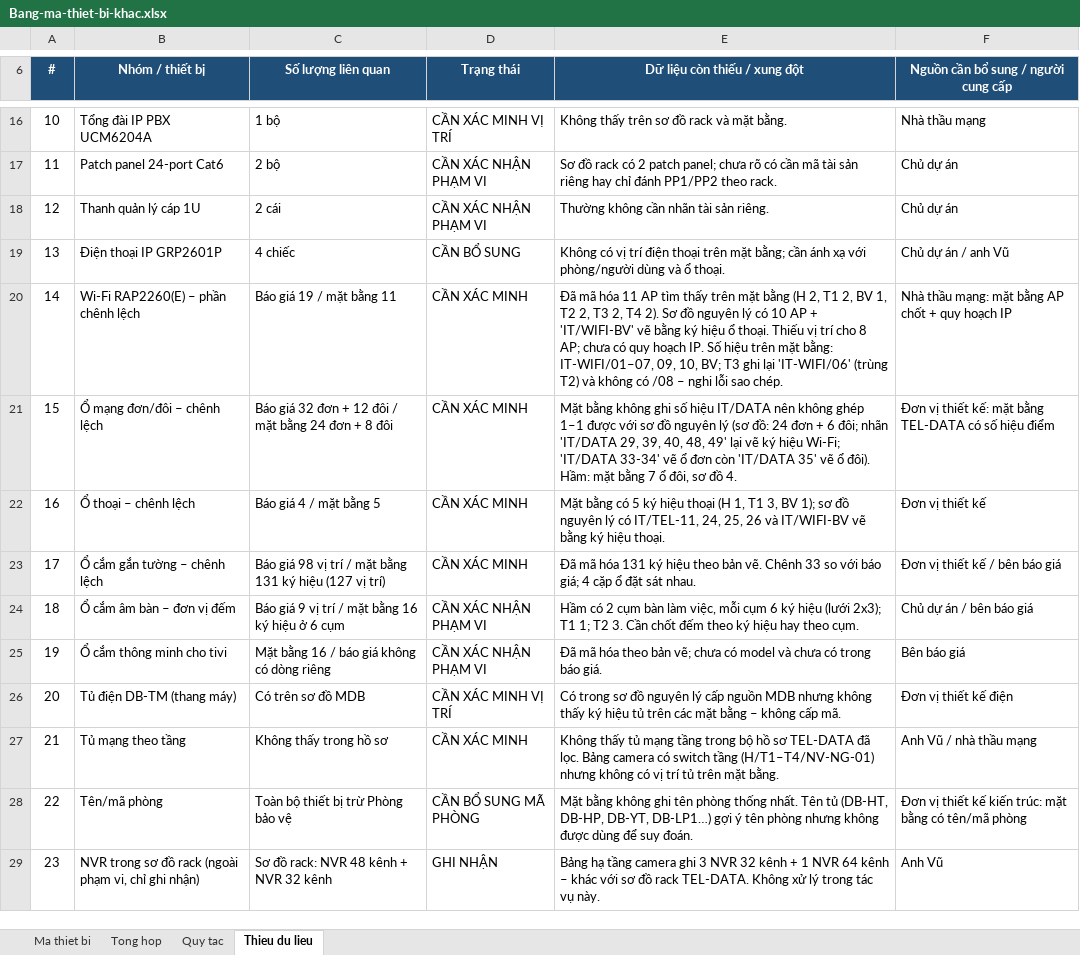
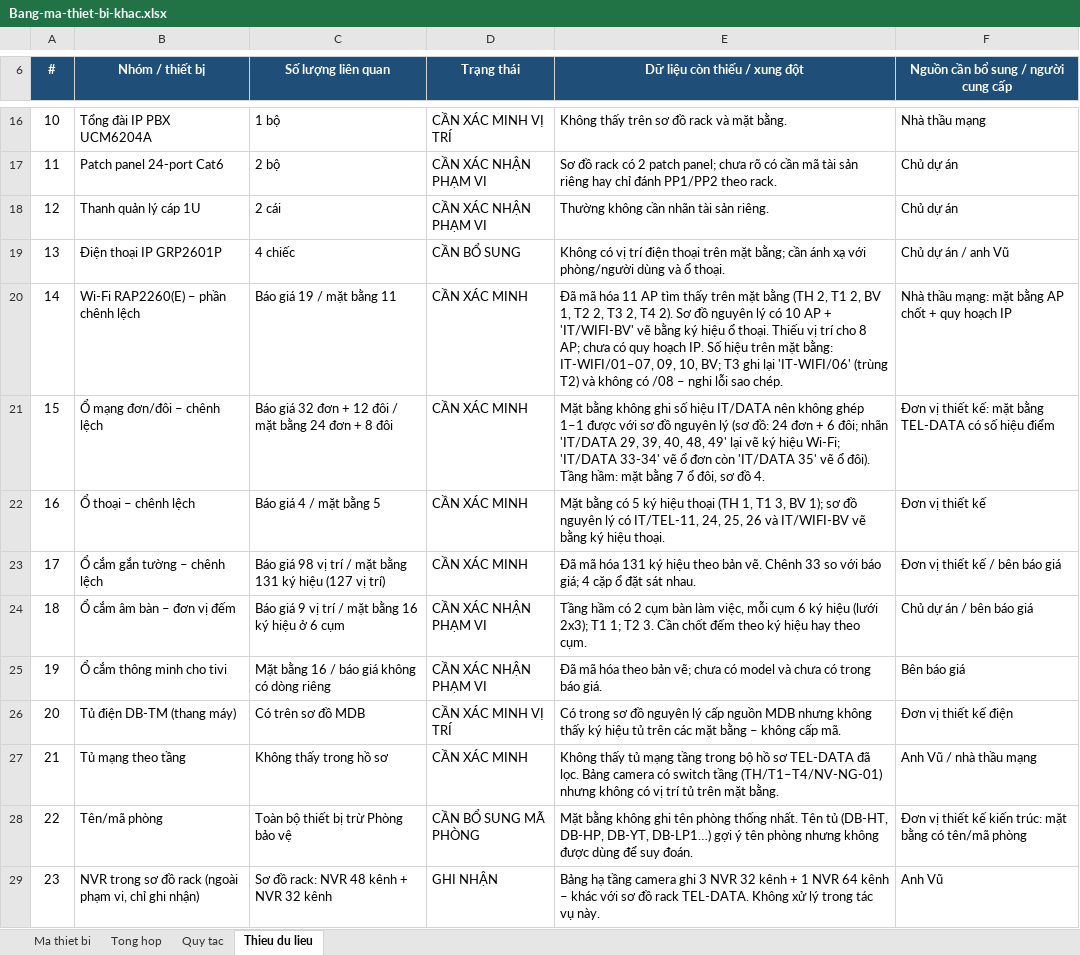
Before and after one commit to lythanhdat21/CAMERA-AI_LOVELYKIDS, an Excel workbook: tai-ve/Bang-ma-thiet-bi-khac.xlsx, sheet Thieu du lieu, drawn as a sheet; only a part is shown, gaps mark what is left out; values as stored, in another font and other column widths than the file's, no borders; the diff names each change by its address in the sheet, - before the commit and + after, or states it on an @@ line.

```diff
--- a/tai-ve/Bang-ma-thiet-bi-khac.xlsx (sheet Thieu du lieu)
+++ b/tai-ve/Bang-ma-thiet-bi-khac.xlsx (sheet Thieu du lieu)
-E20 (Dữ liệu còn thiếu / xung đột): …mặt bằng (H 2, T1…
+E20 (Dữ liệu còn thiếu / xung đột): …mặt bằng (TH 2, T1…
-E21 (Dữ liệu còn thiếu / xung đột): …ổ đôi). Hầm: mặt bằng…
+E21 (Dữ liệu còn thiếu / xung đột): …ổ đôi). Tầng hầm: mặt bằng…
-E22 (Dữ liệu còn thiếu / xung đột): …hiệu thoại (H 1, T1…
+E22 (Dữ liệu còn thiếu / xung đột): …hiệu thoại (TH 1, T1…
-E24 (Dữ liệu còn thiếu / xung đột): Hầm có 2…
+E24 (Dữ liệu còn thiếu / xung đột): Tầng hầm có 2…
-E27 (Dữ liệu còn thiếu / xung đột): …switch tầng (H/T1–T4/NV-NG-01) nhưng không…
+E27 (Dữ liệu còn thiếu / xung đột): …switch tầng (TH/T1–T4/NV-NG-01) nhưng không…
```
Also changed, not shown: sheet Ma thiet bi, sheet Quy tac, sheet Tong hop, tai-ve/Bang-IP-camera.xlsx, 8 other files.
